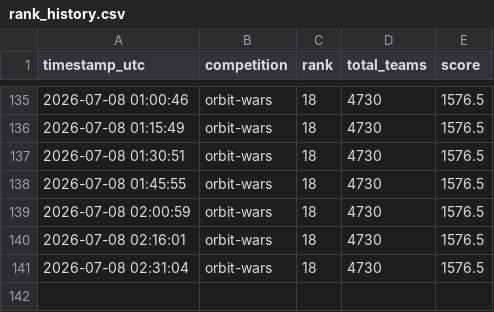
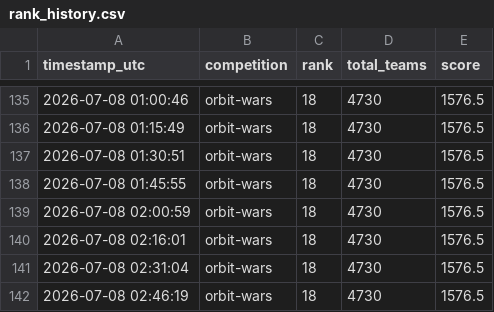
Before and after one commit to slawekslex/orbit-lb, a CSV file: rank_history.csv, drawn as a sheet; only a part is shown, gaps mark what is left out; the diff names each change by its address in the sheet, - before the commit and + after, or states it on an @@ line.

```diff
--- a/rank_history.csv
+++ b/rank_history.csv
+row 142: 2026-07-08 02:46:19 | orbit-wars | 18 | 4730 | 1576.5
```
Also changed, not shown: top50_history.csv.
